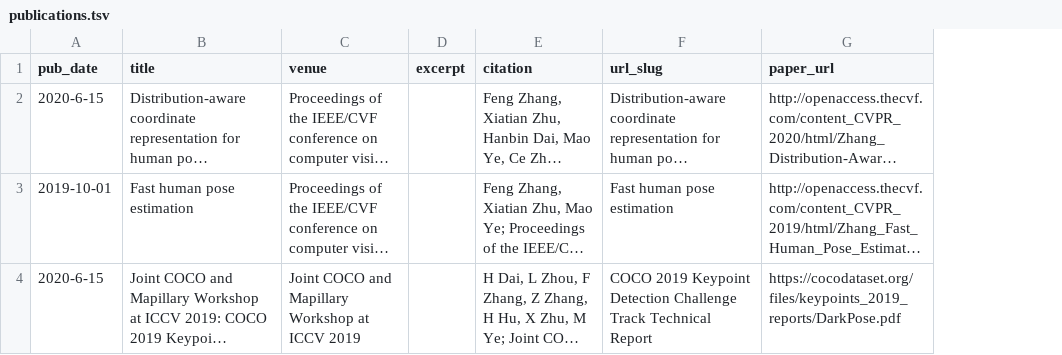
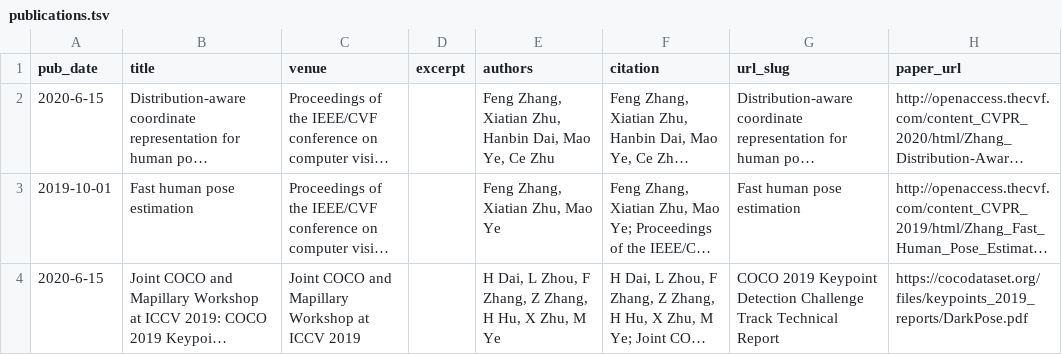
Before and after one commit to xizero00/feng.github.io, a TSV file: markdown_generator/publications.tsv, drawn as a sheet; long unchanged cells end in …; the diff names each change by its address in the sheet, - before the commit and + after, or states it on an @@ line.

```diff
--- a/markdown_generator/publications.tsv
+++ b/markdown_generator/publications.tsv
+column E (authors), rows 2-4: Feng Zhang, Xiatian Zhu, Hanbin Dai, Mao Ye, Ce Zhu | Feng Zhang, Xiatian Zhu, Mao Ye | H Dai, L Zhou, F Zhang, Z Zhang, H Hu, X Zhu, M Ye
```
Also changed, not shown: 6 other files.
